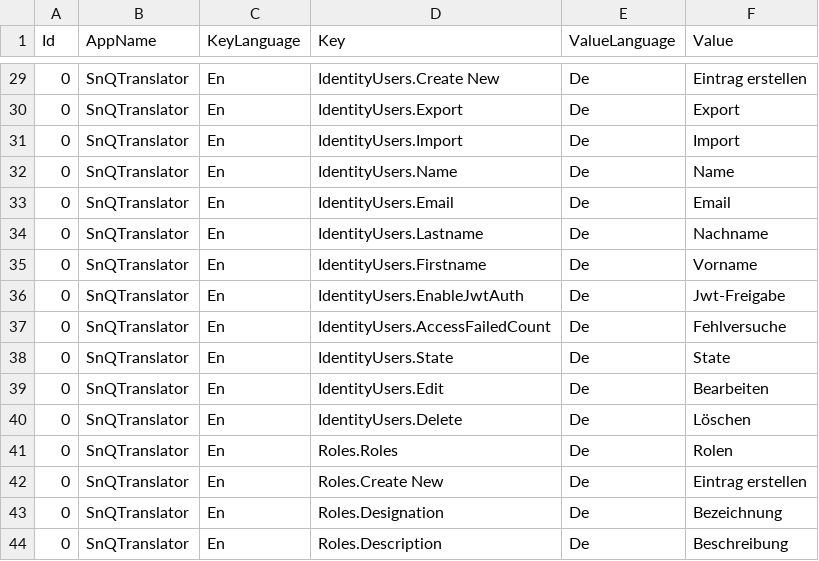
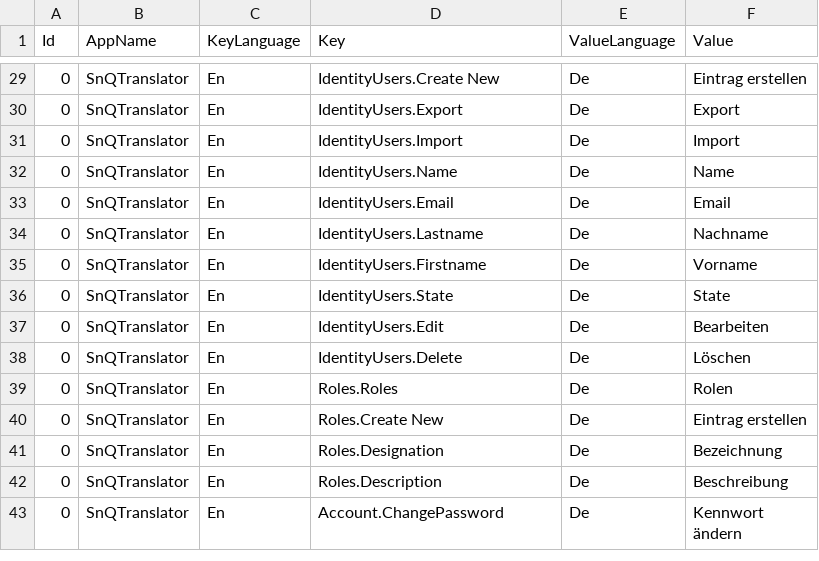
Before and after one commit to leoggehrer/CSSoftwareEngineering-SnQTranslator, a CSV file: Translations.csv, drawn as a sheet; only a part is shown, gaps mark what is left out; the shorter side is filled out with more unchanged rows.

```diff
--- a/Translations.csv
+++ b/Translations.csv
@@ -35,4 +35,2 @@
 0;SnQTranslator;En;IdentityUsers.Firstname;De;Vorname
-0;SnQTranslator;En;IdentityUsers.EnableJwtAuth;De;Jwt-Freigabe
-0;SnQTranslator;En;IdentityUsers.AccessFailedCount;De;Fehlversuche
 0;SnQTranslator;En;IdentityUsers.State;De;State
```
Also changed, not shown: 1 other file.
